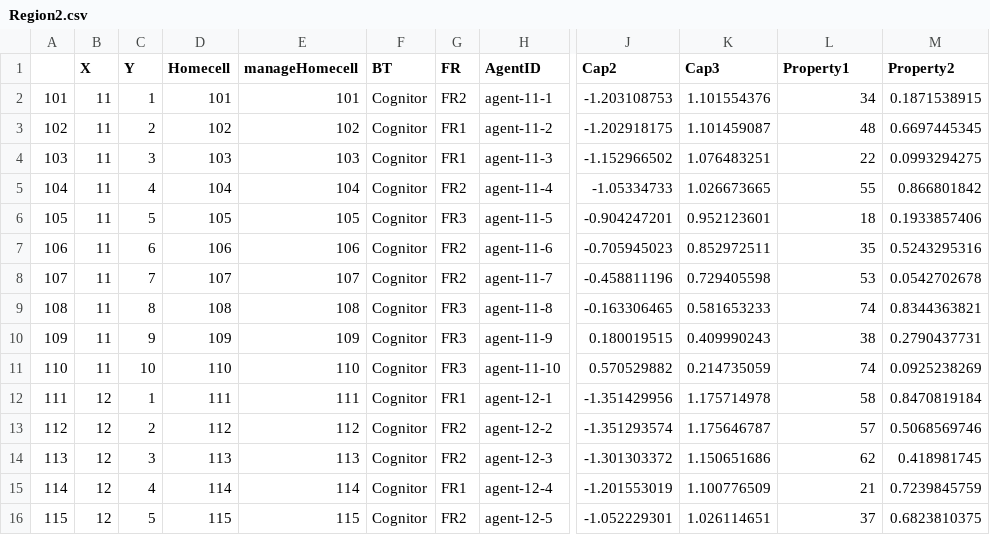
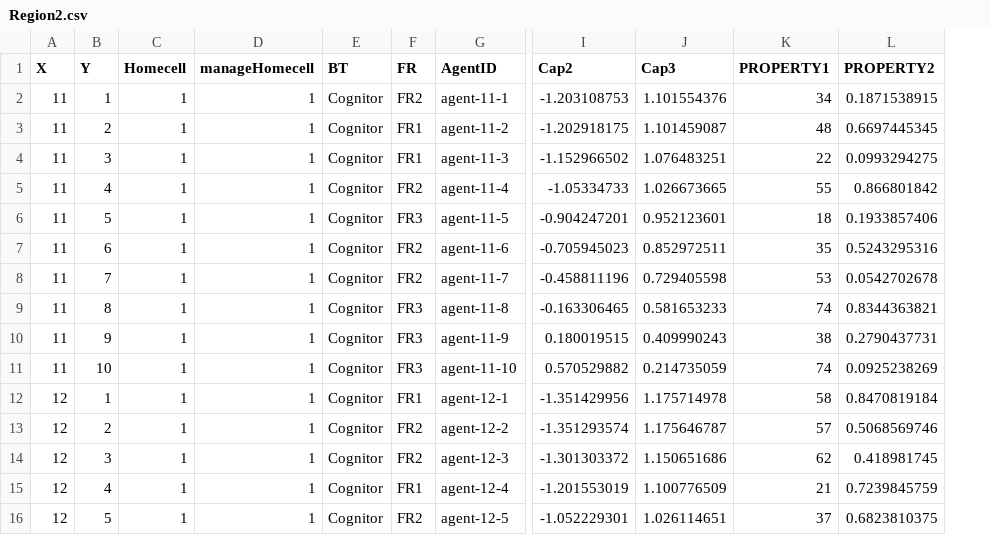
Before and after one commit to CRAFTY-ABM/CRAFTY_Template, a CSV file: data/csv/Region2.csv, drawn as a sheet; only a part is shown, gaps mark what is left out; removed rows and columns are numbered as before the commit, all else as after; the diff covers the shown part only; the diff names each change by its address in the sheet, - before the commit and + after, or states it on an @@ line.

```diff
--- a/data/csv/Region2.csv
+++ b/data/csv/Region2.csv
-column A, rows 2-16: 101 | 102 | 103 | 104 | 105 | 106 | 107 | 108 | 109 | 110 | 111 | 112 | 113 | 114 | 115
-K1: Property1
+K1: PROPERTY1
-L1: Property2
+L1: PROPERTY2
-C2 (Homecell): 101
+C2 (Homecell): 1
-D2 (manageHomecell): 101
+D2 (manageHomecell): 1
-C3 (Homecell): 102
+C3 (Homecell): 1
-D3 (manageHomecell): 102
+D3 (manageHomecell): 1
-C4 (Homecell): 103
+C4 (Homecell): 1
-D4 (manageHomecell): 103
+D4 (manageHomecell): 1
-C5 (Homecell): 104
+C5 (Homecell): 1
-D5 (manageHomecell): 104
+D5 (manageHomecell): 1
-C6 (Homecell): 105
+C6 (Homecell): 1
-D6 (manageHomecell): 105
+D6 (manageHomecell): 1
-C7 (Homecell): 106
+C7 (Homecell): 1
-D7 (manageHomecell): 106
+D7 (manageHomecell): 1
-C8 (Homecell): 107
+C8 (Homecell): 1
-D8 (manageHomecell): 107
+D8 (manageHomecell): 1
-C9 (Homecell): 108
+C9 (Homecell): 1
-D9 (manageHomecell): 108
+D9 (manageHomecell): 1
-C10 (Homecell): 109
+C10 (Homecell): 1
-D10 (manageHomecell): 109
+D10 (manageHomecell): 1
-C11 (Homecell): 110
+C11 (Homecell): 1
-D11 (manageHomecell): 110
+D11 (manageHomecell): 1
-C12 (Homecell): 111
+C12 (Homecell): 1
-D12 (manageHomecell): 111
+D12 (manageHomecell): 1
-C13 (Homecell): 112
+C13 (Homecell): 1
-D13 (manageHomecell): 112
+D13 (manageHomecell): 1
-C14 (Homecell): 113
+C14 (Homecell): 1
-D14 (manageHomecell): 113
+D14 (manageHomecell): 1
-C15 (Homecell): 114
+C15 (Homecell): 1
-D15 (manageHomecell): 114
+D15 (manageHomecell): 1
-C16 (Homecell): 115
+C16 (Homecell): 1
-D16 (manageHomecell): 115
+D16 (manageHomecell): 1
```
Also changed, not shown: 158 edited cells elsewhere in this file, data/csv/Region1.csv, data/csv/World.csv, 52 other files.
